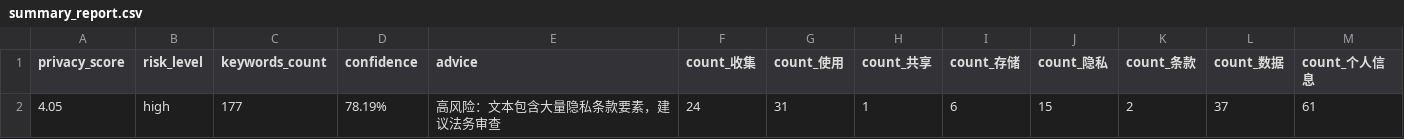
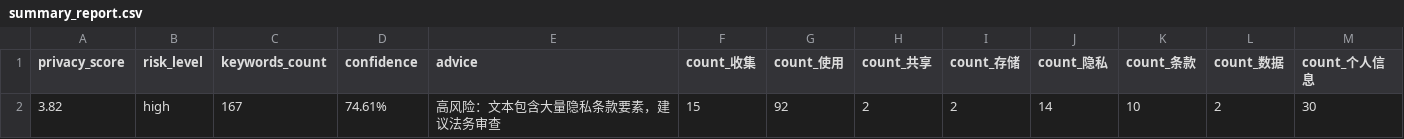
Before and after one commit to aDarkMaker/AIGC, a CSV file: analysis-part/data/summary_report.csv, drawn as a sheet.

```diff
--- a/analysis-part/data/summary_report.csv
+++ b/analysis-part/data/summary_report.csv
@@ -1,2 +1,2 @@
 privacy_score,risk_level,keywords_count,confidence,advice,count_收集,count_使用,count_共享,count_存储,count_隐私,count_条款,count_数据,count_个人信息
-4.05,high,177,78.19%,高风险：文本包含大量隐私条款要素，建议法务审查,24,31,1,6,15,2,37,61
+3.82,high,167,74.61%,高风险：文本包含大量隐私条款要素，建议法务审查,15,92,2,2,14,10,2,30
```
Also changed, not shown: 3 other files.
